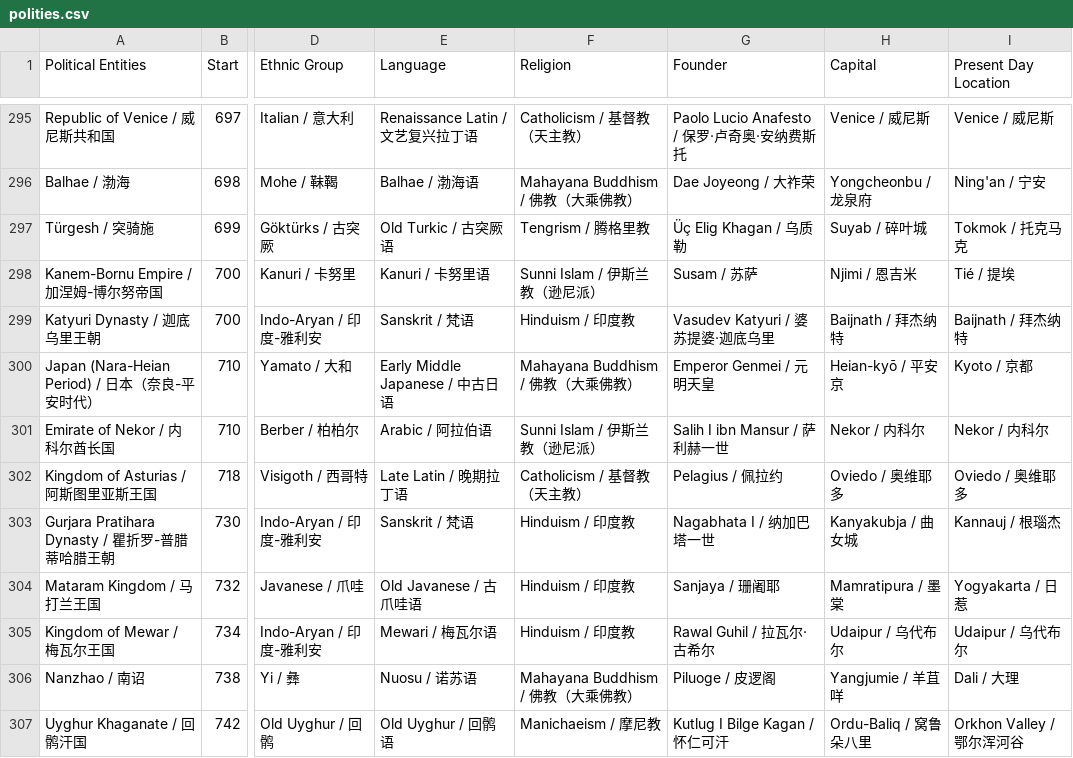
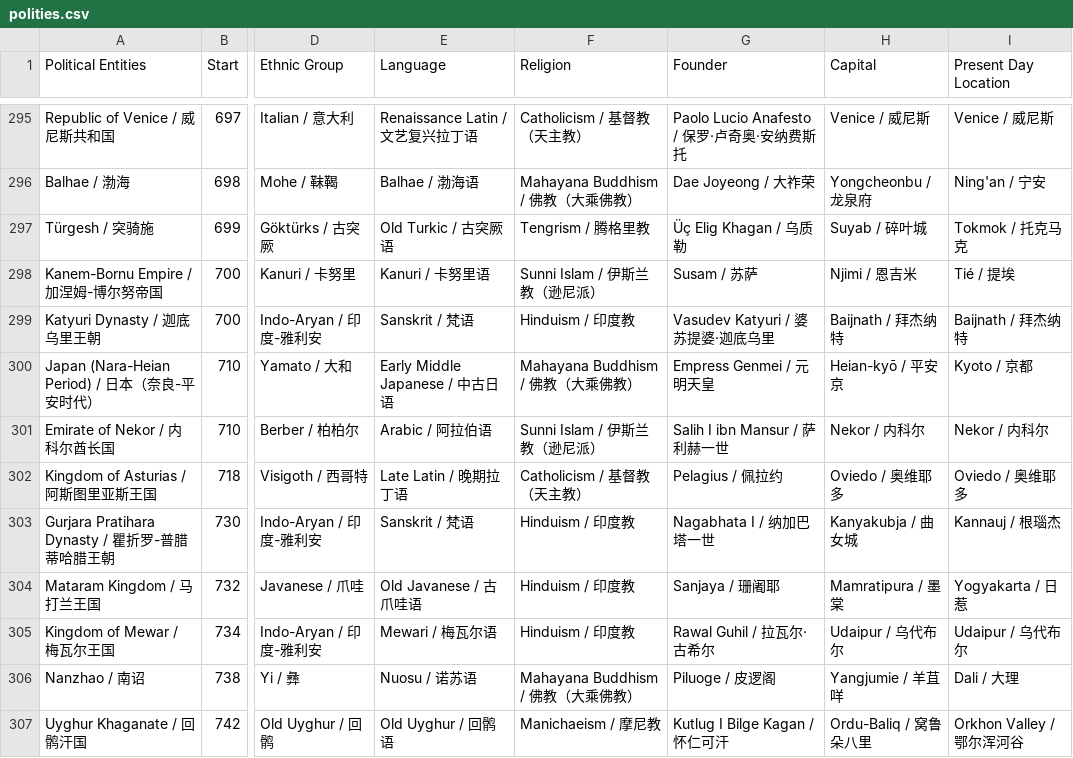
Before and after one commit to XuhuiJin1215/Historical-Polities, a CSV file: polities.csv, drawn as a sheet; only a part is shown, gaps mark what is left out; the diff names each change by its address in the sheet, - before the commit and + after, or states it on an @@ line.

Commit message:
Corrected Japan Nara-Heian

```diff
--- a/polities.csv
+++ b/polities.csv
-G300 (Founder): Emperor Genmei / 元明天皇
+G300 (Founder): Empress Genmei / 元明天皇
```
